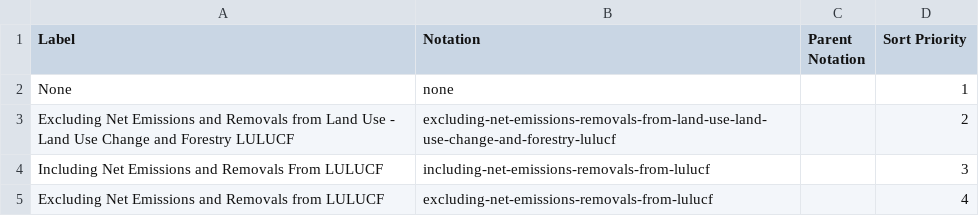
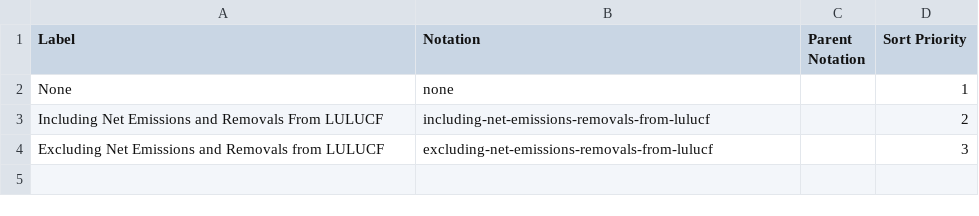
Before and after one commit to GSS-Cogs/family-edvp, a CSV file: datasets/BEIS-Final-UK-greenhouse-gas-emissions-national-statistics-1990-to-2019/codelists/breakdown.csv, drawn as a sheet.

Commit message:
matching up breakdown dimension value

```diff
--- a/datasets/BEIS-Final-UK-greenhouse-gas-emissions-national-statistics-1990-to-2019/codelists/breakdown.csv
+++ b/datasets/BEIS-Final-UK-greenhouse-gas-emissions-national-statistics-1990-to-2019/codelists/breakdown.csv
@@ -2,4 +2,3 @@ Label,Notation,Parent Notation,Sort Priority
 None,none,,1
-Excluding Net Emissions and Removals from Land Use - Land Use Change and Forestry LULUCF,excluding-net-emissions-removals-from-land-use-land-use-change-and-forestry-lulucf,,2
-Including Net Emissions and Removals From LULUCF,including-net-emissions-removals-from-lulucf,,3
-Excluding Net Emissions and Removals from LULUCF,excluding-net-emissions-removals-from-lulucf,,4
+Including Net Emissions and Removals From LULUCF,including-net-emissions-removals-from-lulucf,,2
+Excluding Net Emissions and Removals from LULUCF,excluding-net-emissions-removals-from-lulucf,,3
```
Also changed, not shown: 1 other file.
